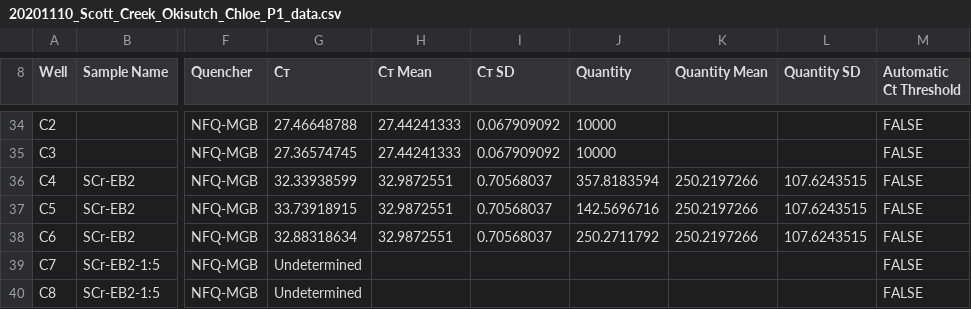
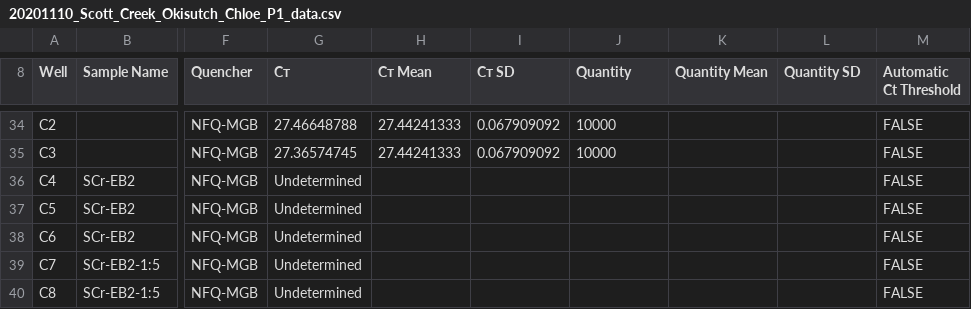
Before and after one commit to kevanMBARI/Scott_Creek_eDNA, a CSV file: samples_qpcr/qpcr_csv_results/20201110_Scott_Creek_Okisutch_Chloe_P1_data.csv, drawn as a sheet; only a part is shown, gaps mark what is left out; the diff names each change by its address in the sheet, - before the commit and + after, or states it on an @@ line.

Commit message:
upload missing data files for omykiss

```diff
--- a/samples_qpcr/qpcr_csv_results/20201110_Scott_Creek_Okisutch_Chloe_P1_data.csv
+++ b/samples_qpcr/qpcr_csv_results/20201110_Scott_Creek_Okisutch_Chloe_P1_data.csv
-G36 (Cт): 32.33938599
+G36 (Cт): Undetermined
-H36:H38 (Cт Mean): 32.9872551
+H36:H38 (Cт Mean): (empty)
-I36:I38 (Cт SD): 0.70568037
+I36:I38 (Cт SD): (empty)
-J36 (Quantity): 357.8183594
+J36 (Quantity): (empty)
-K36:K38 (Quantity Mean): 250.2197266
+K36:K38 (Quantity Mean): (empty)
-L36:L38 (Quantity SD): 107.6243515
+L36:L38 (Quantity SD): (empty)
-G37 (Cт): 33.73918915
+G37 (Cт): Undetermined
-J37 (Quantity): 142.5696716
+J37 (Quantity): (empty)
-G38 (Cт): 32.88318634
+G38 (Cт): Undetermined
-J38 (Quantity): 250.2711792
+J38 (Quantity): (empty)
```
Also changed, not shown: 2 other files.
